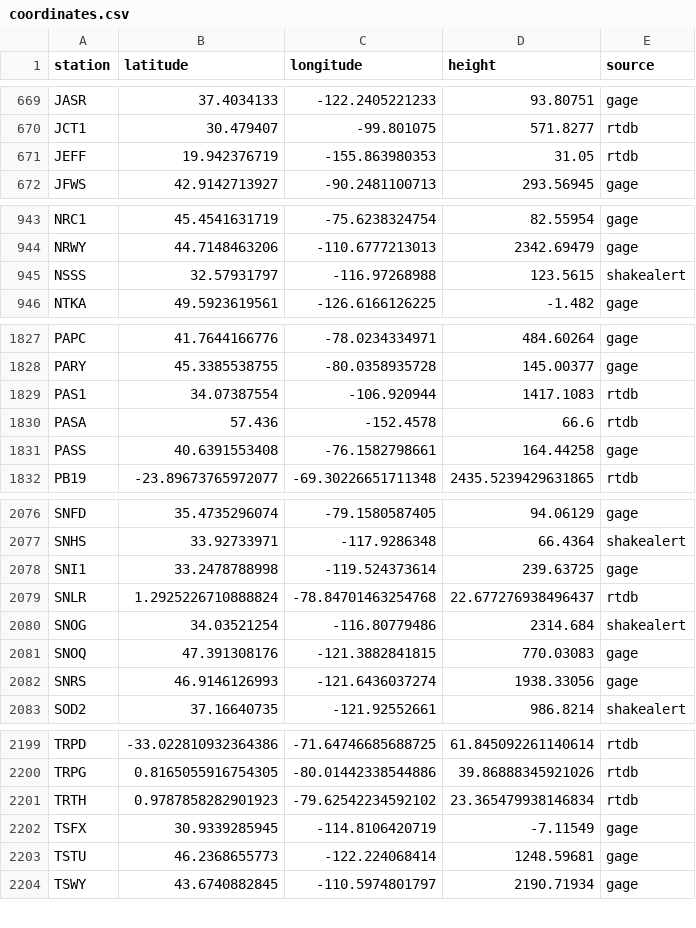
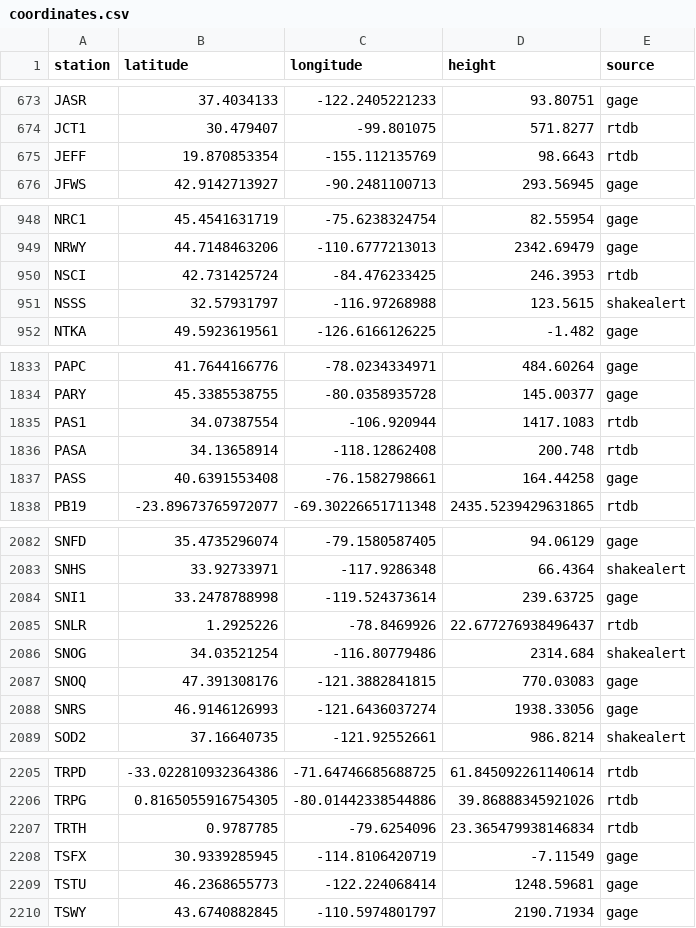
Before and after one commit to EarthScope/earthscope-positions, a CSV file: resources/coordinates.csv, drawn as a sheet; only a part is shown, gaps mark what is left out; the diff covers the shown part only.

```diff
--- a/resources/coordinates.csv
+++ b/resources/coordinates.csv
@@ -670,3 +674,3 @@ JASR,37.4034133,-122.2405221233,93.80751,gage
 JCT1,30.479407,-99.801075,571.8277,rtdb
-JEFF,19.942376719,-155.863980353,31.05,rtdb
+JEFF,19.870853354,-155.112135769,98.6643,rtdb
 JFWS,42.9142713927,-90.2481100713,293.56945,gage
@@ -944,2 +949,3 @@ NRC1,45.4541631719,-75.6238324754,82.55954,gage
 NRWY,44.7148463206,-110.6777213013,2342.69479,gage
+NSCI,42.731425724,-84.476233425,246.3953,rtdb
 NSSS,32.57931797,-116.97268988,123.5615,shakealert
@@ -1829,3 +1835,3 @@ PARY,45.3385538755,-80.0358935728,145.00377,gage
 PAS1,34.07387554,-106.920944,1417.1083,rtdb
-PASA,57.436,-152.4578,66.6,rtdb
+PASA,34.13658914,-118.12862408,200.748,rtdb
 PASS,40.6391553408,-76.1582798661,164.44258,gage
@@ -2078,3 +2084,3 @@ SNHS,33.92733971,-117.9286348,66.4364,shakealert
 SNI1,33.2478788998,-119.524373614,239.63725,gage
-SNLR,1.2925226710888824,-78.84701463254768,22.677276938496437,rtdb
+SNLR,1.2925226,-78.8469926,22.677276938496437,rtdb
 SNOG,34.03521254,-116.80779486,2314.684,shakealert
@@ -2200,3 +2206,3 @@ TRPD,-33.022810932364386,-71.64746685688725,61.845092261140614,rtdb
 TRPG,0.8165055916754305,-80.01442338544886,39.86888345921026,rtdb
-TRTH,0.9787858282901923,-79.62542234592102,23.365479938146834,rtdb
+TRTH,0.9787785,-79.6254096,23.365479938146834,rtdb
 TSFX,30.9339285945,-114.8106420719,-7.11549,gage
```
Also changed, not shown: 5 added rows elsewhere in this file, resources/coordinates_generation/rtdb.csv, 1 other file.
